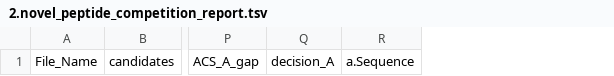
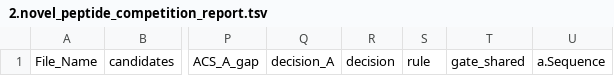
Before and after one commit to Songhao-Jiang/isoPSV, a TSV file: Example/expected_outputs/2.novel_peptide_competition_report.tsv, drawn as a sheet; only a part is shown, gaps mark what is left out; the diff names each change by its address in the sheet, - before the commit and + after, or states it on an @@ line.

Commit message:
isoPSV v2.0.187: stage-A spectrum-coverage guard (H99 live verdict), zero output change on the default path
Root cause (H99 live case: 518 spectra submitted, 20 verdicts, 377/397 peptides
with no trace): stage A only reads the step-1 cache unlabeled/*.mgf. When
psm_file was replaced without rebuilding that cache (an increment round that
submits only new peptides), every merged spectrum missing from the cache was
silently skipped inside the worker (is.na(li) -> next; no log, no product, no
count). Proven on four arm/round datasets: |target spectra x cache titles|
equals the stage-A reported spectra exactly (5/5, 15/15, 32/32, 5/5) - stage A
applies no quality/length/charge filter (7 aa passes; min_pep_len=7 only voids
shorter candidates).

Hardening:
- stage 3 coverage check before scoring: every merged spectrum that must take
  part (Label-filtered under unlabeled_channel=1, mirroring step 1's
  substr(Label,1,1)=="1" criterion verbatim) has to be present in the
  unlabeled/ title set; any gap writes stageA_unmatched_spectra.tsv and stops
  with a bilingual repair pointer (delete unlabeled/ and rerun step 1) instead
  of degrading silently
- stage A records every non-participating spectrum with its reason
  (not_in_unlabeled_mgf / no_candidate, the latter reported back by the
  workers) and prints a WARN
- step1_done.txt now carries the psm_file md5+size: on mismatch the marker is
  invalidated, the stale cache is cleared and the spectra are re-extracted
  (the correct semantics for increment rounds - new spectra require a fresh
  competitive search); legacy markers adopt the current state so existing
  projects keep resuming unchanged
- new 1.unlabeled_result/skipped_spectra.tsv merges the gate-skipped spectra
  (annotated/novel_skipped) and the stage-A non-participants into one
  two-column table; step 1 also records unlabeled/step1_spectra.tsv for audit

Verified: smoke 198/0; Example end-to-end byte-identical to the v2.0.184
output (10/10 files, only the two new trace files added; the stale
novel-competition-report fixture, which predates the arbiter columns, is
refreshed); 79,686-spectrum regression byte-identical to v2.0.186 (20/20
files across 1.unlabeled_result / 2.labeled_result / merge, master table
83 cols x 79,686 rows); the guard reproduces the H99 gaps exactly on the
frozen snapshot (TL 59 / LL 67); R unit suite unchanged (34 PASS / 7 FAIL,
the same seven fail with the v2.0.184 code - pre-existing test-fixture debt).

```diff
--- a/Example/expected_outputs/2.novel_peptide_competition_report.tsv
+++ b/Example/expected_outputs/2.novel_peptide_competition_report.tsv
+column R, row 1: decision
+column S, row 1: rule
+column T, row 1: gate_shared
```
Also changed, not shown: 8 other files.
